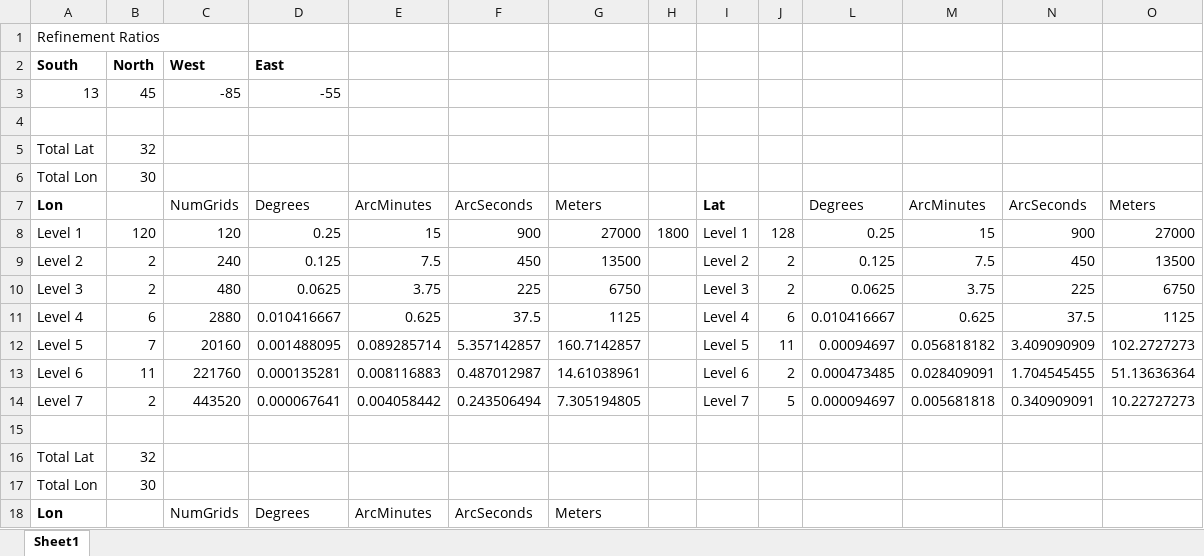
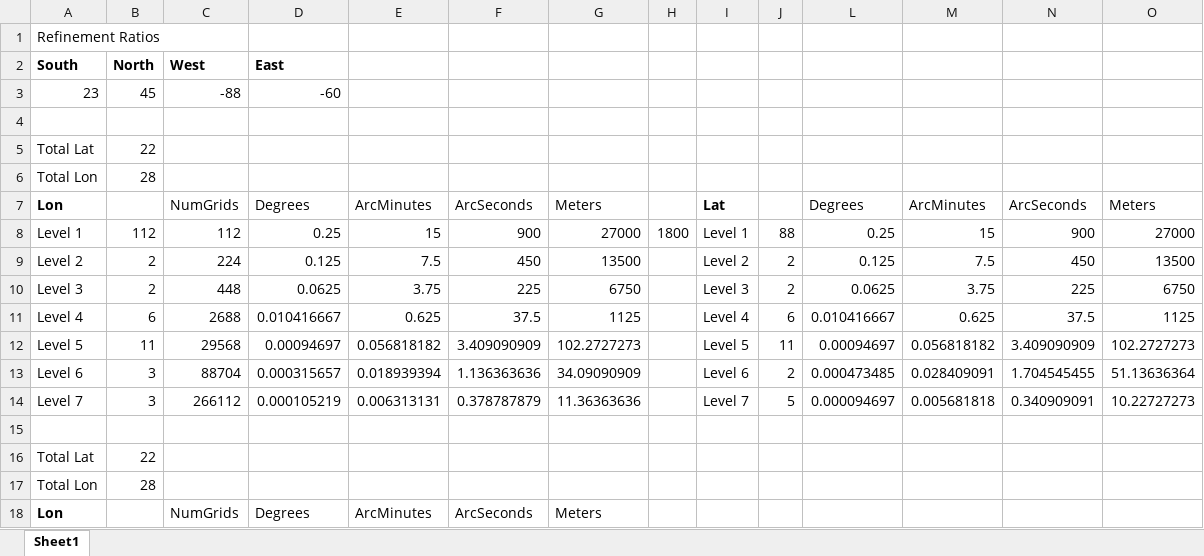
Before and after one commit to cjeffr/BarrierIslandBreachv1, an Excel workbook: RefinementLevels.xlsx, sheet Sheet1, drawn as a sheet; only a part is shown; values as stored, in another font and other column widths than the file's, no borders; removed rows and columns are numbered as before the commit, all else as after; the diff covers the shown part only; the diff names each change by its address in the sheet, - before the commit and + after, or states it on an @@ line.

Commit message:
Changed refinement levels

```diff
--- a/RefinementLevels.xlsx (sheet Sheet1)
+++ b/RefinementLevels.xlsx (sheet Sheet1)
-row 3: 13 | 45 | -85 | -55
+row 3: 23 | 45 | -88 | -60
-B5: 32
+B5: 22
-B6: 30
+B6: 28
-B8: 120
+B8: 112
-C8: 120
+C8: 112
-J8: 128
+J8: 88
-C9: 240
+C9: 224
-C10: 480
+C10: 448
-C11: 2880
+C11: 2688
-B12: 7
+B12: 11
-C12: 20160
+C12: 29568
-D12: 0.001488095
+D12: 0.00094697
-E12: 0.089285714
+E12: 0.056818182
-F12: 5.357142857
+F12: 3.409090909
-G12: 160.7142857
+G12: 102.2727273
-B13: 11
+B13: 3
-C13: 221760
+C13: 88704
-D13: 0.000135281
+D13: 0.000315657
-E13: 0.008116883
+E13: 0.018939394
-F13: 0.487012987
+F13: 1.136363636
-G13: 14.61038961
+G13: 34.09090909
-B14: 2
+B14: 3
-C14: 443520
+C14: 266112
-D14: 0.000067641
+D14: 0.000105219
-E14: 0.004058442
+E14: 0.006313131
-F14: 0.243506494
+F14: 0.378787879
-G14: 7.305194805
+G14: 11.36363636
-B16: 32
+B16: 22
-B17: 30
+B17: 28
```
Also changed, not shown: 28 edited cells elsewhere in this sheet, hidden cells.
